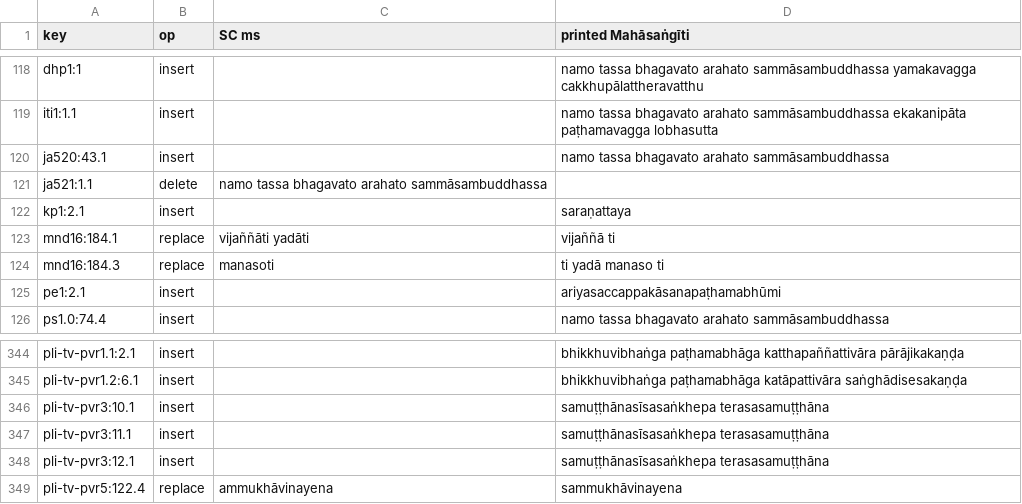
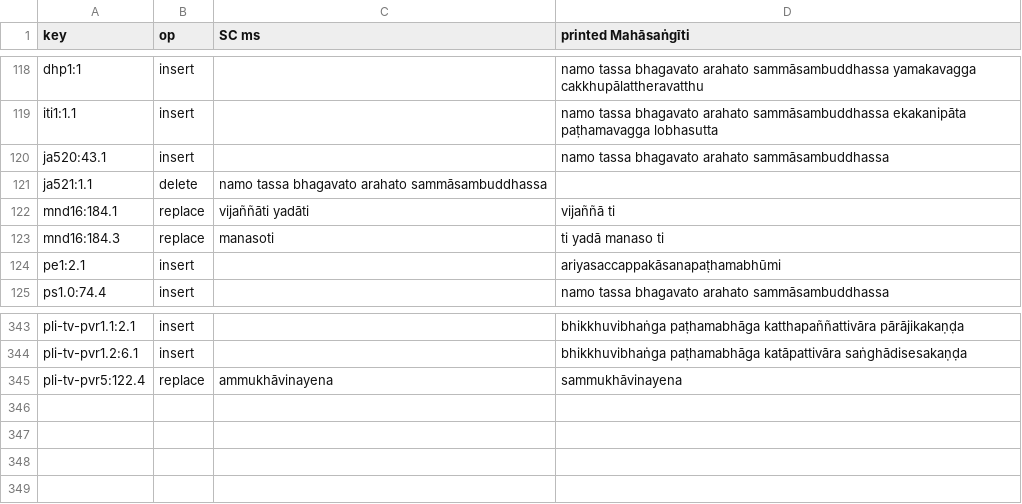
Before and after one commit to dhammagift/offline-data, a TSV file: dhammagift/root/build/compare/ms-orig.tsv, drawn as a sheet; only a part is shown, gaps mark what is left out; the diff names each change by its address in the sheet, - before the commit and + after, or states it on an @@ line.

```diff
--- a/dhammagift/root/build/compare/ms-orig.tsv
+++ b/dhammagift/root/build/compare/ms-orig.tsv
-row 122: kp1:2.1 | insert |  | saraṇattaya
-row 346: pli-tv-pvr3:10.1 | insert |  | samuṭṭhānasīsasaṅkhepa terasasamuṭṭhāna
-row 347: pli-tv-pvr3:11.1 | insert |  | samuṭṭhānasīsasaṅkhepa terasasamuṭṭhāna
-row 348: pli-tv-pvr3:12.1 | insert |  | samuṭṭhānasīsasaṅkhepa terasasamuṭṭhāna
```
Also changed, not shown: 21 other files.
